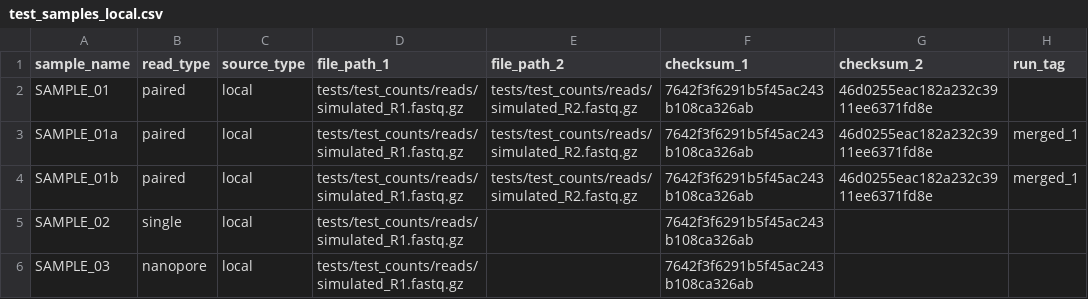
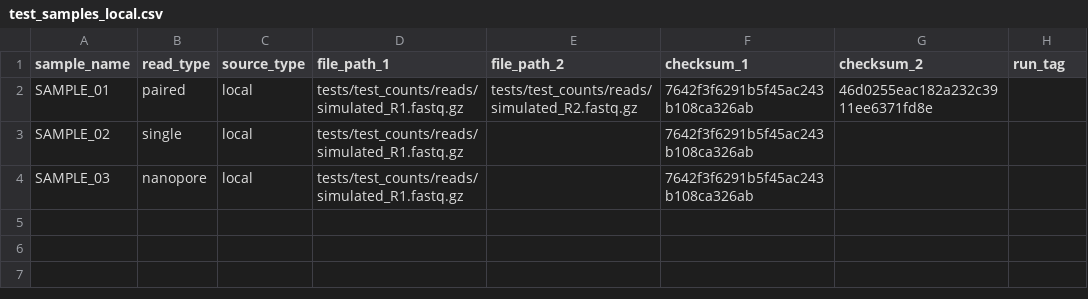
Before and after one commit to mtinti/myRna-seq, a CSV file: test_samples_local.csv, drawn as a sheet; the diff names each change by its address in the sheet, - before the commit and + after, or states it on an @@ line.

Commit message:
Clean up test_samples_local.csv entries

```diff
--- a/test_samples_local.csv
+++ b/test_samples_local.csv
-row 3: SAMPLE_01a | paired | local | tests/test_counts/reads/simulated_R1.fastq.gz | tests/test_counts/reads/simulated_R2.fastq.gz | 7642f3f6291b5f45ac243b108ca326ab | 46d0255eac182a232c3911ee6371fd8e | merged_1
-row 4: SAMPLE_01b | paired | local | tests/test_counts/reads/simulated_R1.fastq.gz | tests/test_counts/reads/simulated_R2.fastq.gz | 7642f3f6291b5f45ac243b108ca326ab | 46d0255eac182a232c3911ee6371fd8e | merged_1
```
